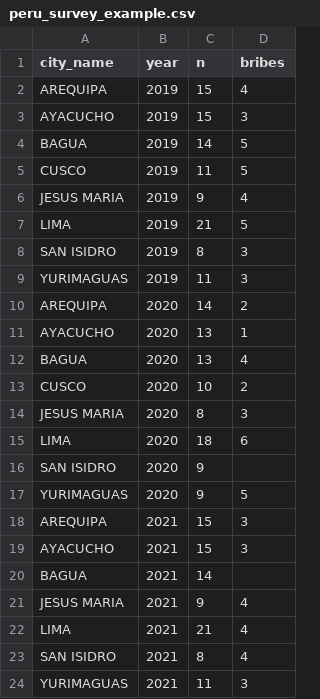
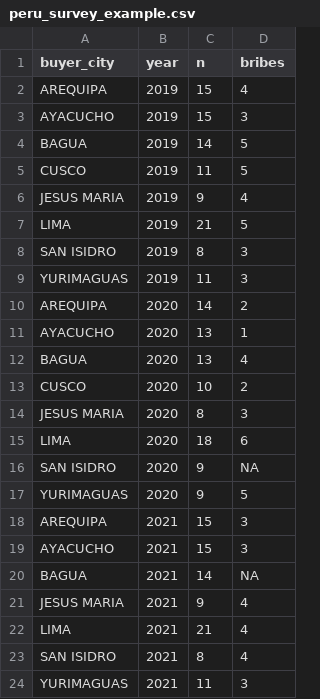
Before and after one commit to GovTransparencyInstitue/wiri_tool, a CSV file: data/peru_survey_example.csv, drawn as a sheet.

```diff
--- a/data/peru_survey_example.csv
+++ b/data/peru_survey_example.csv
@@ -1,2 +1,2 @@
-city_name,year,n,bribes
+buyer_city,year,n,bribes
 AREQUIPA,2019,15,4
@@ -15,3 +15,3 @@ JESUS MARIA,2020,8,3
 LIMA,2020,18,6
-SAN ISIDRO,2020,9,
+SAN ISIDRO,2020,9,NA
 YURIMAGUAS,2020,9,5
@@ -19,3 +19,3 @@ AREQUIPA,2021,15,3
 AYACUCHO,2021,15,3
-BAGUA,2021,14,
+BAGUA,2021,14,NA
 JESUS MARIA,2021,9,4
```
Also changed, not shown: 4 other files.
